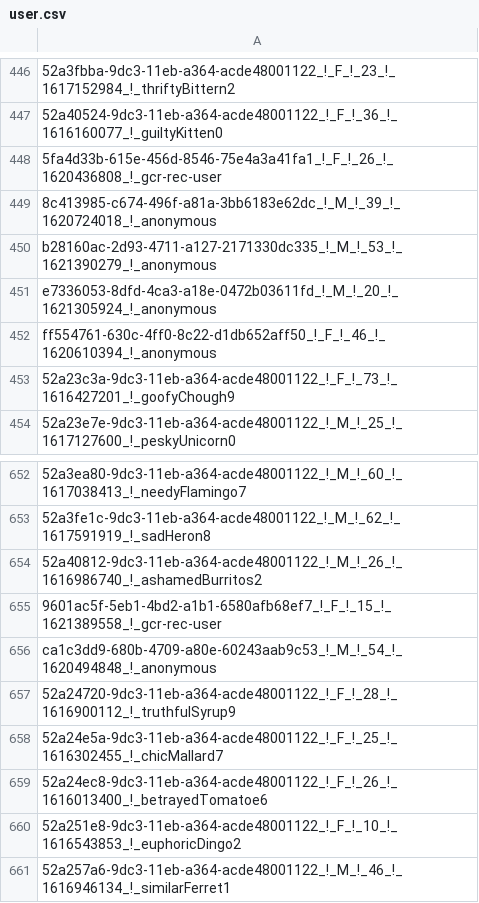
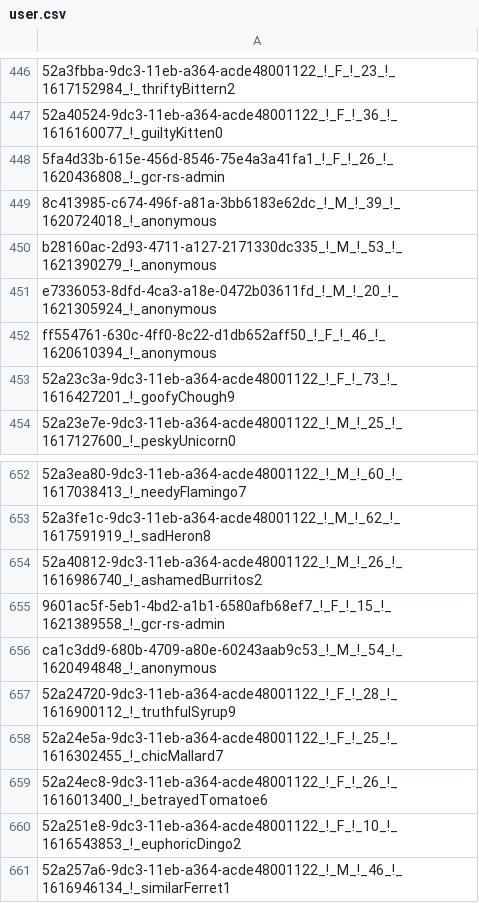
Before and after one commit to gcr-solutions/recommender-system-solution, a CSV file: sample-data/system/user-data/user.csv, drawn as a sheet; only a part is shown, gaps mark what is left out; the diff names each change by its address in the sheet, - before the commit and + after, or states it on an @@ line.

Commit message:
update image for admin user

```diff
--- a/sample-data/system/user-data/user.csv
+++ b/sample-data/system/user-data/user.csv
-A448: 5fa4d33b-615e-456d-8546-75e4a3a41fa1_!_F_!_26_!_1620436808_!_gcr-rec-user
+A448: 5fa4d33b-615e-456d-8546-75e4a3a41fa1_!_F_!_26_!_1620436808_!_gcr-rs-admin
-A655: 9601ac5f-5eb1-4bd2-a1b1-6580afb68ef7_!_F_!_15_!_1621389558_!_gcr-rec-user
+A655: 9601ac5f-5eb1-4bd2-a1b1-6580afb68ef7_!_F_!_15_!_1621389558_!_gcr-rs-admin
```
Also changed, not shown: 3 other files.
